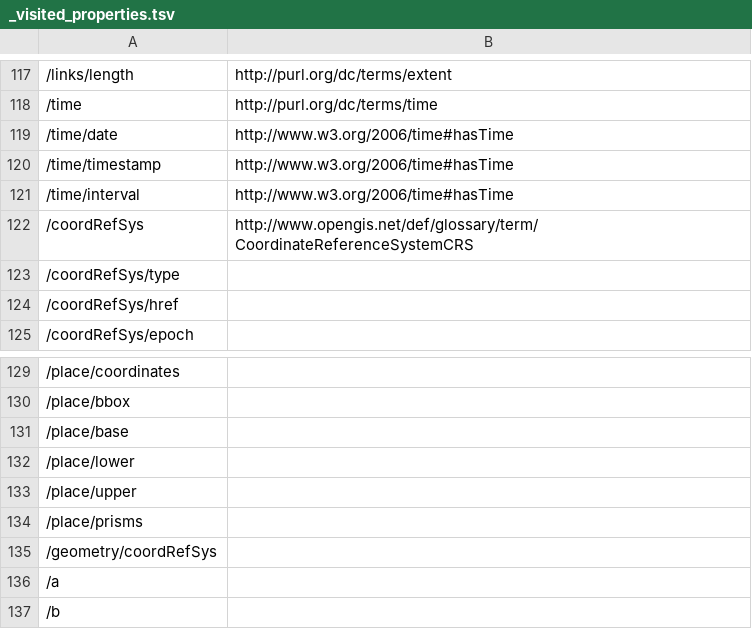
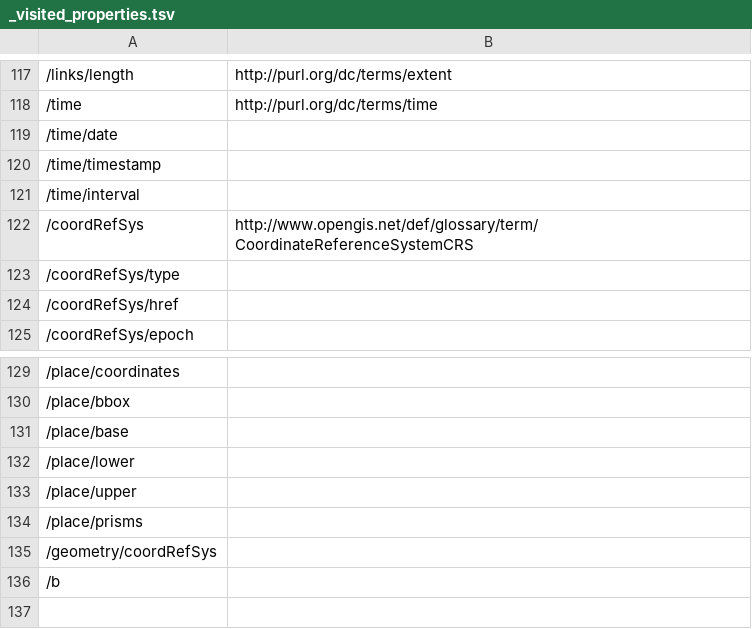
Before and after one commit to geofizzydrink/test_bblock, a TSV file: build/annotated/bbr/template/json-fg-feature_with-prov/_visited_properties.tsv, drawn as a sheet; only a part is shown, gaps mark what is left out; the diff names each change by its address in the sheet, - before the commit and + after, or states it on an @@ line.

Commit message:
Building blocks postprocessing

```diff
--- a/build/annotated/bbr/template/json-fg-feature_with-prov/_visited_properties.tsv
+++ b/build/annotated/bbr/template/json-fg-feature_with-prov/_visited_properties.tsv
-B119:B121: http://www.w3.org/2006/time#hasTime
+B119:B121: (empty)
-row 136: /a
```
Also changed, not shown: build/annotated/bbr/template/json-fg-feature-collection_with-prov/_visited_properties.tsv, 39 other files.
